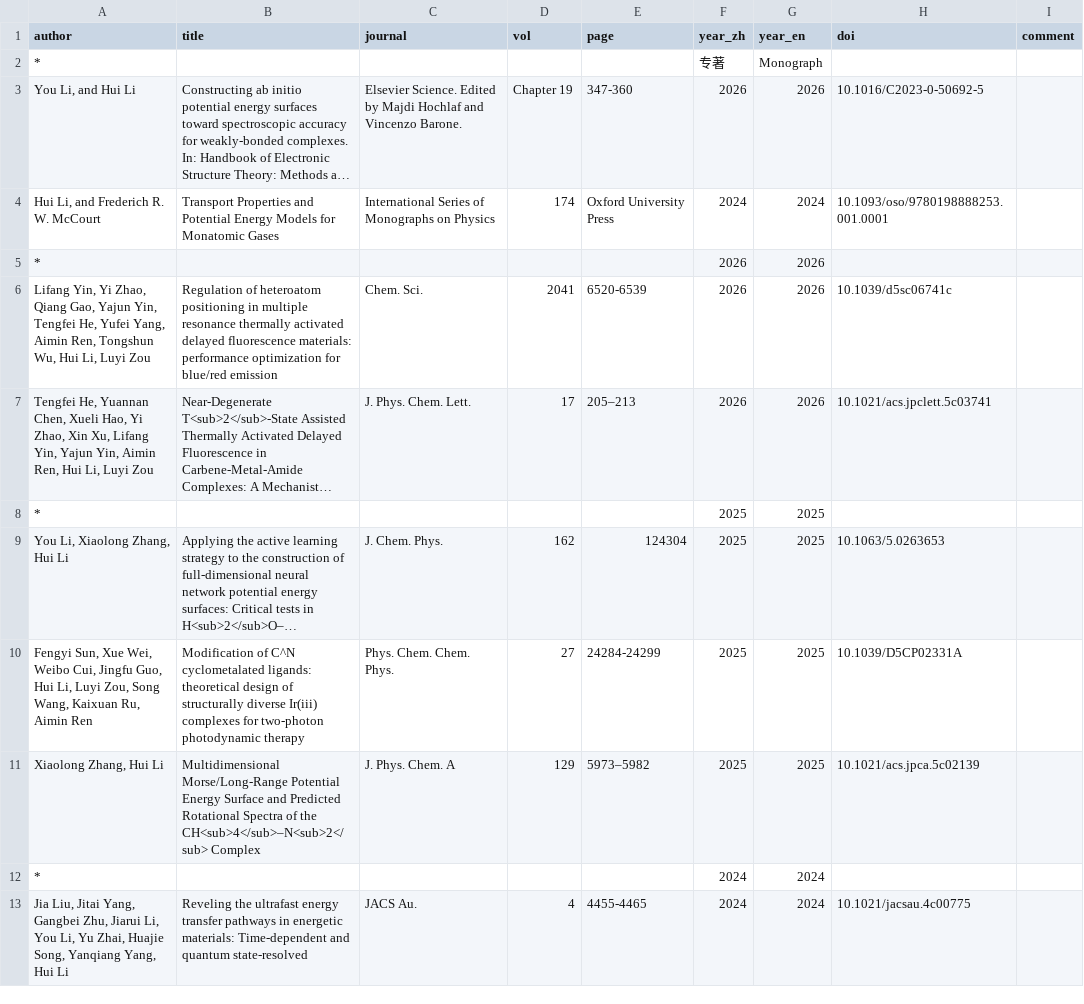
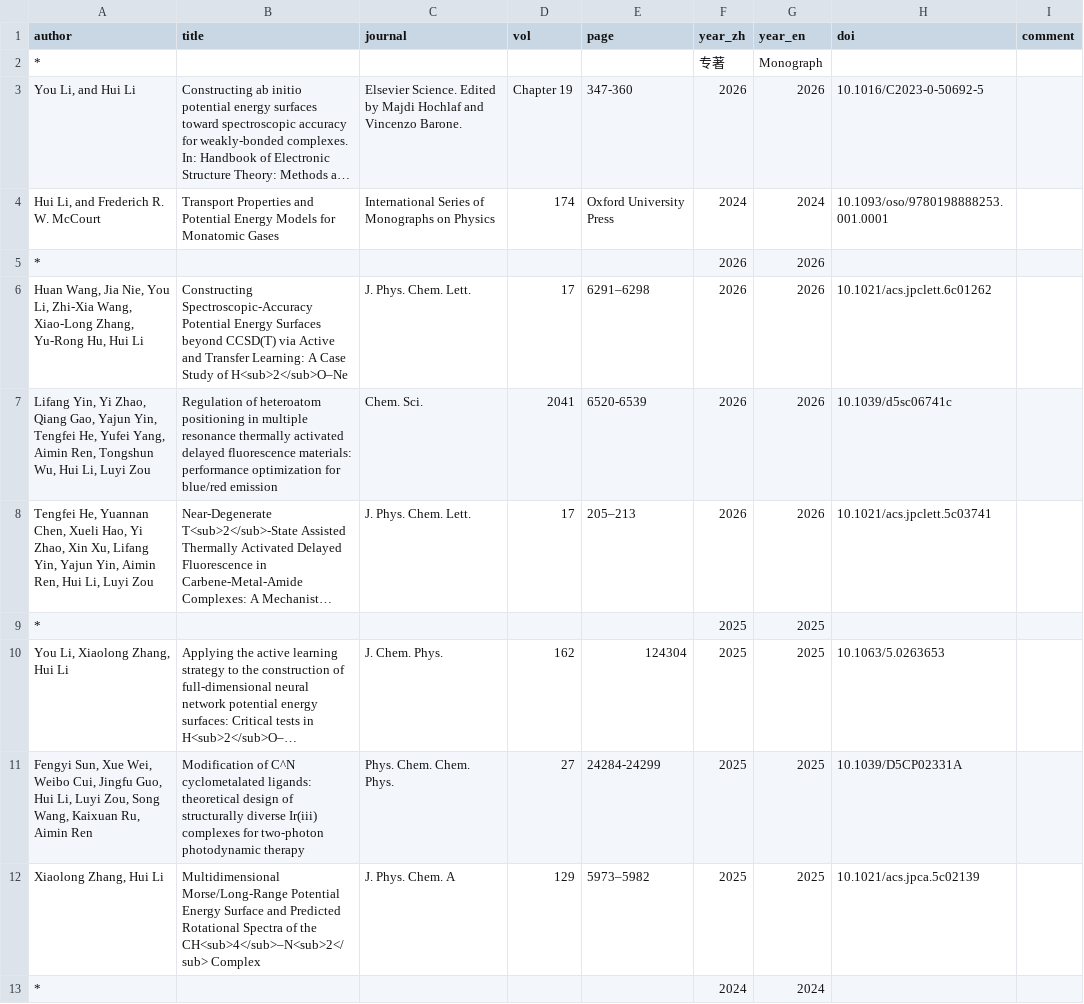
Before and after one commit to huili-group/huili-group.github.io, a CSV file: data/pub.csv, drawn as a sheet; only a part is shown; the shorter side is filled out with more unchanged rows; long unchanged cells end in …; the diff names each change by its address in the sheet, - before the commit and + after, or states it on an @@ line.

Commit message:
Update pub.csv

```diff
--- a/data/pub.csv
+++ b/data/pub.csv
+row 6: Huan Wang, Jia Nie, You Li, Zhi-Xia Wang, Xiao-Long Zhang, Yu-Rong Hu, Hui Li | Constructing Spectroscopic-Accuracy Potential Energy Surfaces beyond CCSD(T) via Active and Transfer Learning: A Case Study of H<sub>2</sub>O–Ne | J. Phys. Chem. Lett. | 17 | 6291–6298 | 2026 | 2026 | 10.1021/acs.jpclett.6c01262
```
